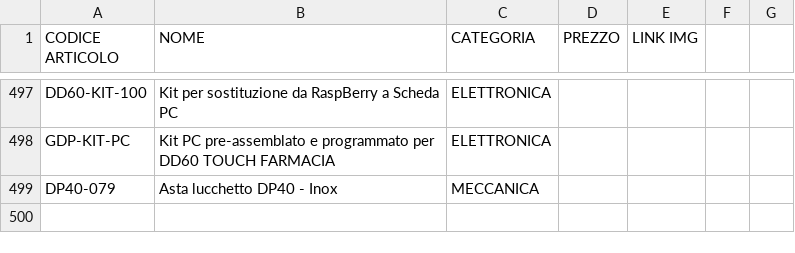
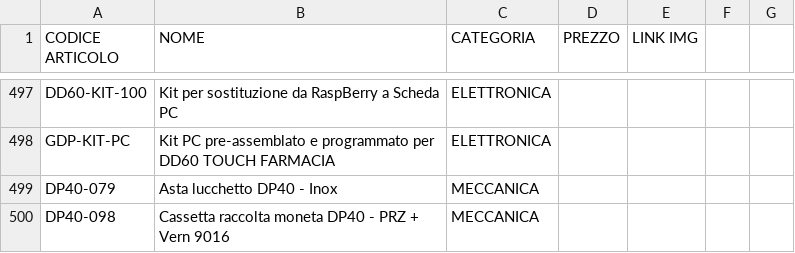
Before and after one commit to MicorhardAss/mhricambi, a CSV file: listaprodotti.csv, drawn as a sheet; only a part is shown, gaps mark what is left out; the diff names each change by its address in the sheet, - before the commit and + after, or states it on an @@ line.

Commit message:
Update listaprodotti.csv

```diff
--- a/listaprodotti.csv
+++ b/listaprodotti.csv
+row 500: DP40-098 | Cassetta raccolta moneta DP40 - PRZ + Vern 9016 | MECCANICA
```
